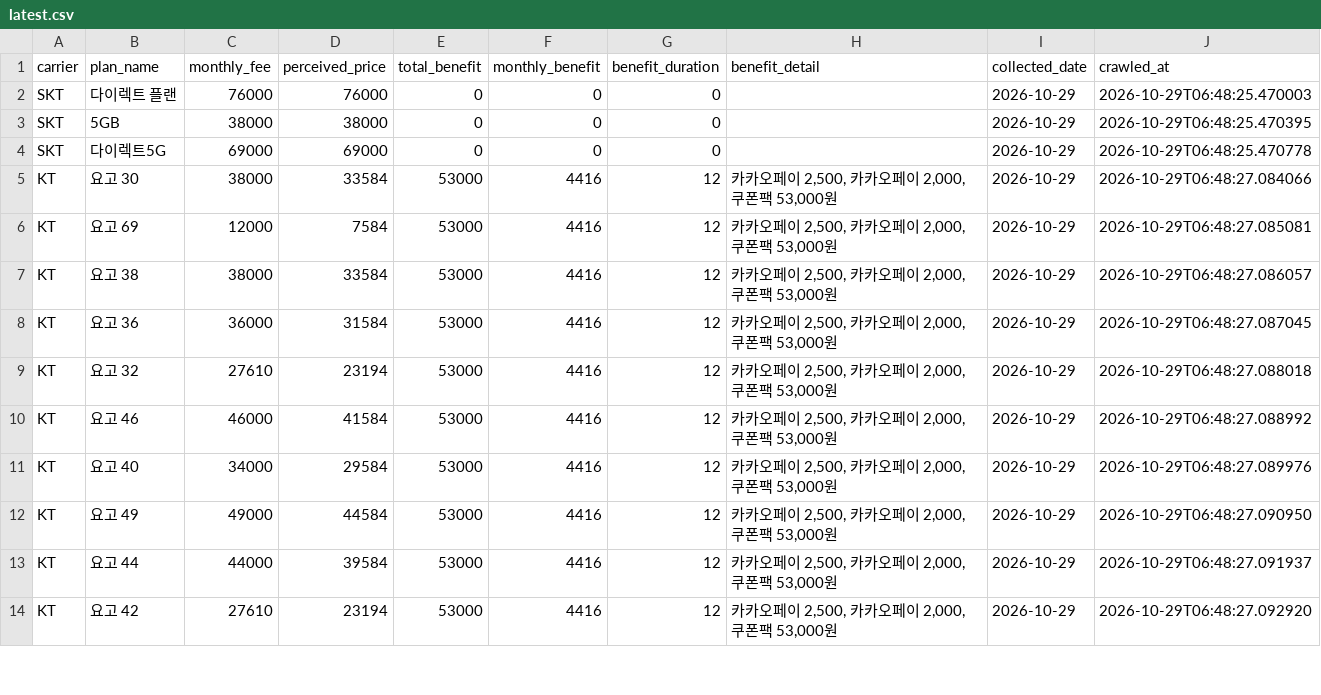
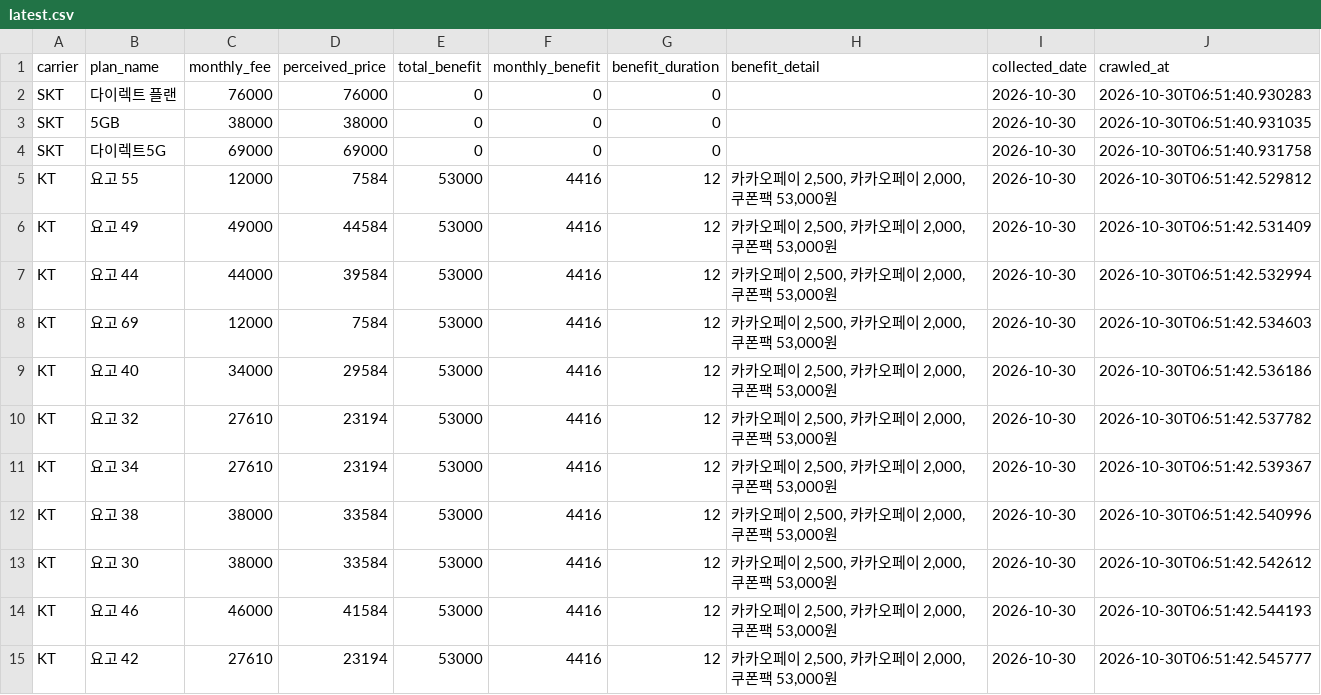
Before and after one commit to suminglitic/usim-promo-dashboard, a CSV file: data/latest.csv, drawn as a sheet; only a part is shown; the diff covers the shown part only.

```diff
--- a/data/latest.csv
+++ b/data/latest.csv
@@ -1,14 +1,15 @@
 carrier,plan_name,monthly_fee,perceived_price,total_benefit,monthly_benefit,benefit_duration,benefit_detail,collected_date,crawled_at
-SKT,다이렉트 플랜,76000,76000,0,0,0,,2026-10-29,2026-10-29T06:48:25.470003
-SKT,5GB,38000,38000,0,0,0,,2026-10-29,2026-10-29T06:48:25.470395
-SKT,다이렉트5G,69000,69000,0,0,0,,2026-10-29,2026-10-29T06:48:25.470778
-KT,요고 30,38000,33584,53000,4416,12,"카카오페이 2,500, 카카오페이 2,000, 쿠폰팩 53,000원",2026-10-29,2026-10-29T06:48:27.084066
-KT,요고 69,12000,7584,53000,4416,12,"카카오페이 2,500, 카카오페이 2,000, 쿠폰팩 53,000원",2026-10-29,2026-10-29T06:48:27.085081
-KT,요고 38,38000,33584,53000,4416,12,"카카오페이 2,500, 카카오페이 2,000, 쿠폰팩 53,000원",2026-10-29,2026-10-29T06:48:27.086057
-KT,요고 36,36000,31584,53000,4416,12,"카카오페이 2,500, 카카오페이 2,000, 쿠폰팩 53,000원",2026-10-29,2026-10-29T06:48:27.087045
-KT,요고 32,27610,23194,53000,4416,12,"카카오페이 2,500, 카카오페이 2,000, 쿠폰팩 53,000원",2026-10-29,2026-10-29T06:48:27.088018
-KT,요고 46,46000,41584,53000,4416,12,"카카오페이 2,500, 카카오페이 2,000, 쿠폰팩 53,000원",2026-10-29,2026-10-29T06:48:27.088992
-KT,요고 40,34000,29584,53000,4416,12,"카카오페이 2,500, 카카오페이 2,000, 쿠폰팩 53,000원",2026-10-29,2026-10-29T06:48:27.089976
-KT,요고 49,49000,44584,53000,4416,12,"카카오페이 2,500, 카카오페이 2,000, 쿠폰팩 53,000원",2026-10-29,2026-10-29T06:48:27.090950
-KT,요고 44,44000,39584,53000,4416,12,"카카오페이 2,500, 카카오페이 2,000, 쿠폰팩 53,000원",2026-10-29,2026-10-29T06:48:27.091937
-KT,요고 42,27610,23194,53000,4416,12,"카카오페이 2,500, 카카오페이 2,000, 쿠폰팩 53,000원",2026-10-29,2026-10-29T06:48:27.092920
+SKT,다이렉트 플랜,76000,76000,0,0,0,,2026-10-30,2026-10-30T06:51:40.930283
+SKT,5GB,38000,38000,0,0,0,,2026-10-30,2026-10-30T06:51:40.931035
+SKT,다이렉트5G,69000,69000,0,0,0,,2026-10-30,2026-10-30T06:51:40.931758
+KT,요고 55,12000,7584,53000,4416,12,"카카오페이 2,500, 카카오페이 2,000, 쿠폰팩 53,000원",2026-10-30,2026-10-30T06:51:42.529812
+KT,요고 49,49000,44584,53000,4416,12,"카카오페이 2,500, 카카오페이 2,000, 쿠폰팩 53,000원",2026-10-30,2026-10-30T06:51:42.531409
+KT,요고 44,44000,39584,53000,4416,12,"카카오페이 2,500, 카카오페이 2,000, 쿠폰팩 53,000원",2026-10-30,2026-10-30T06:51:42.532994
+KT,요고 69,12000,7584,53000,4416,12,"카카오페이 2,500, 카카오페이 2,000, 쿠폰팩 53,000원",2026-10-30,2026-10-30T06:51:42.534603
+KT,요고 40,34000,29584,53000,4416,12,"카카오페이 2,500, 카카오페이 2,000, 쿠폰팩 53,000원",2026-10-30,2026-10-30T06:51:42.536186
+KT,요고 32,27610,23194,53000,4416,12,"카카오페이 2,500, 카카오페이 2,000, 쿠폰팩 53,000원",2026-10-30,2026-10-30T06:51:42.537782
+KT,요고 34,27610,23194,53000,4416,12,"카카오페이 2,500, 카카오페이 2,000, 쿠폰팩 53,000원",2026-10-30,2026-10-30T06:51:42.539367
+KT,요고 38,38000,33584,53000,4416,12,"카카오페이 2,500, 카카오페이 2,000, 쿠폰팩 53,000원",2026-10-30,2026-10-30T06:51:42.540996
+KT,요고 30,38000,33584,53000,4416,12,"카카오페이 2,500, 카카오페이 2,000, 쿠폰팩 53,000원",2026-10-30,2026-10-30T06:51:42.542612
+KT,요고 46,46000,41584,53000,4416,12,"카카오페이 2,500, 카카오페이 2,000, 쿠폰팩 53,000원",2026-10-30,2026-10-30T06:51:42.544193
+KT,요고 42,27610,23194,53000,4416,12,"카카오페이 2,500, 카카오페이 2,000, 쿠폰팩 53,000원",2026-10-30,2026-10-30T06:51:42.545777
```
Also changed, not shown: 1 added row, 2 removed rows and 11 edited cells elsewhere in this file, 2 other files.
